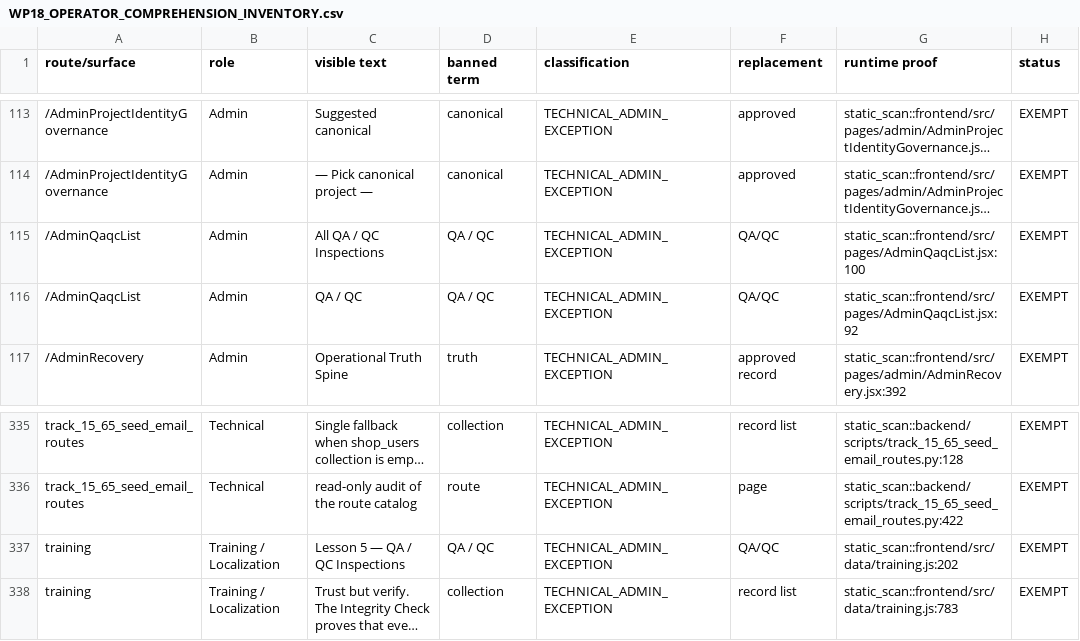
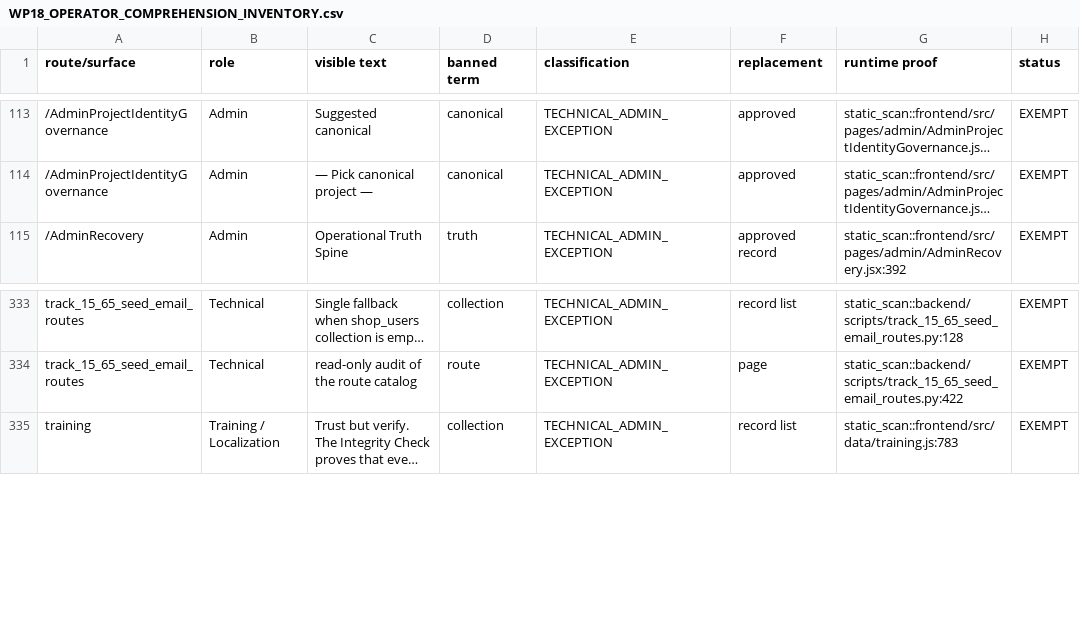
Before and after one commit to Judd-19851202/MASCI-OPS-08-15-26-11-30am, a CSV file: memory/WP18_OPERATOR_COMPREHENSION_INVENTORY.csv, drawn as a sheet; only a part is shown, gaps mark what is left out; long unchanged cells end in …; the diff names each change by its address in the sheet, - before the commit and + after, or states it on an @@ line.

```diff
--- a/memory/WP18_OPERATOR_COMPREHENSION_INVENTORY.csv
+++ b/memory/WP18_OPERATOR_COMPREHENSION_INVENTORY.csv
-row 115: /AdminQaqcList | Admin | All QA / QC Inspections | QA / QC | TECHNICAL_ADMIN_EXCEPTION | QA/QC | static_scan::frontend/src/pages/AdminQaqcList.jsx:100 | EXEMPT
-row 116: /AdminQaqcList | Admin | QA / QC | QA / QC | TECHNICAL_ADMIN_EXCEPTION | QA/QC | static_scan::frontend/src/pages/AdminQaqcList.jsx:92 | EXEMPT
-row 337: training | Training / Localization | Lesson 5 — QA / QC Inspections | QA / QC | TECHNICAL_ADMIN_EXCEPTION | QA/QC | static_scan::frontend/src/data/training.js:202 | EXEMPT
```
Also changed, not shown: memory/WP18_OPERATOR_LANGUAGE_EXCEPTION_REGISTER.csv, memory/WP18_OPERATOR_LANGUAGE_HARD_FAIL_REGISTER.csv, 39 other files.
